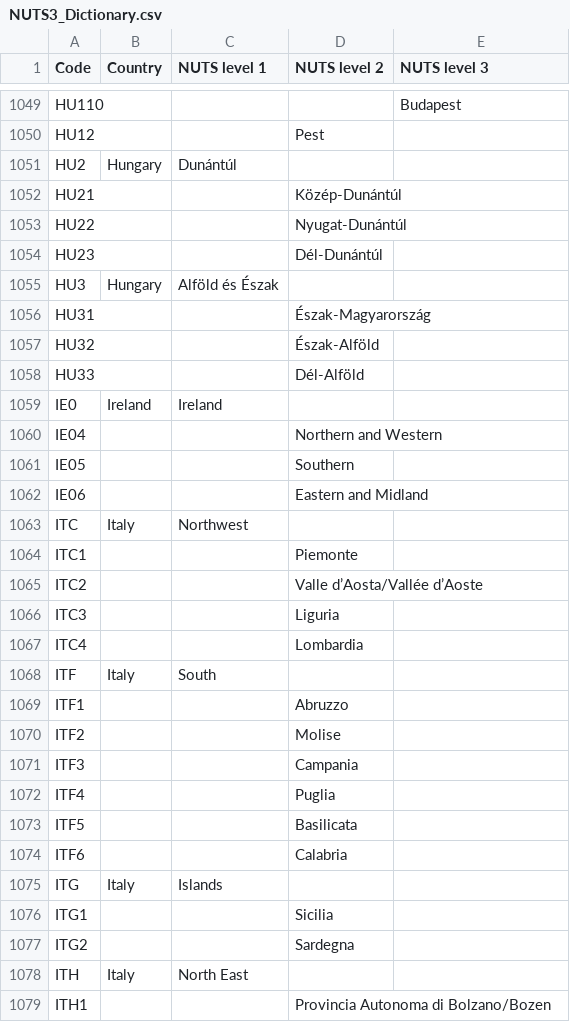
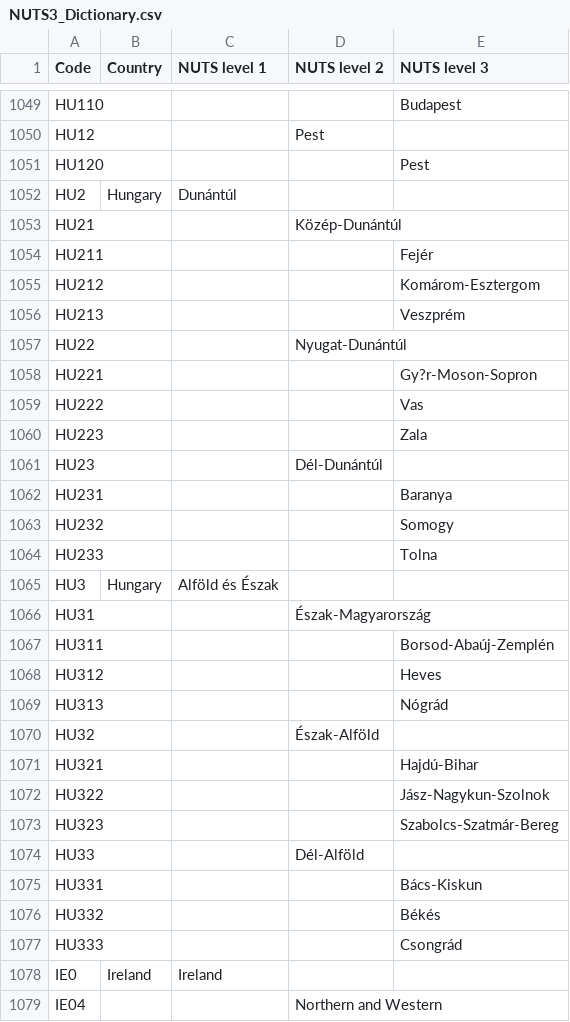
Before and after one commit to openENTRANCE/Model-linkage-Legacy, a CSV file: Region/NUTS3_Dictionary.csv, drawn as a sheet; only a part is shown, gaps mark what is left out; the shorter side is filled out with more unchanged rows.

Commit message:
Update NUTS3_Dictionary.csv

```diff
--- a/Region/NUTS3_Dictionary.csv
+++ b/Region/NUTS3_Dictionary.csv
@@ -1050,10 +1050,29 @@ HU110,,,,Budapest
 HU12,,,Pest,
+HU120,,,,Pest
 HU2,Hungary,Dunántúl,,
 HU21,,,Közép-Dunántúl,
+HU211,,,,Fejér
+HU212,,,,Komárom-Esztergom
+HU213,,,,Veszprém
 HU22,,,Nyugat-Dunántúl,
+HU221,,,,Gy?r-Moson-Sopron
+HU222,,,,Vas
+HU223,,,,Zala
 HU23,,,Dél-Dunántúl,
+HU231,,,,Baranya
+HU232,,,,Somogy
+HU233,,,,Tolna
 HU3,Hungary,Alföld és Észak,,
 HU31,,,Észak-Magyarország,
+HU311,,,,Borsod-Abaúj-Zemplén
+HU312,,,,Heves
+HU313,,,,Nógrád
 HU32,,,Észak-Alföld,
+HU321,,,,Hajdú-Bihar
+HU322,,,,Jász-Nagykun-Szolnok
+HU323,,,,Szabolcs-Szatmár-Bereg
 HU33,,,Dél-Alföld,
+HU331,,,,Bács-Kiskun
+HU332,,,,Békés
+HU333,,,,Csongrád
 IE0,Ireland,Ireland,,
```
